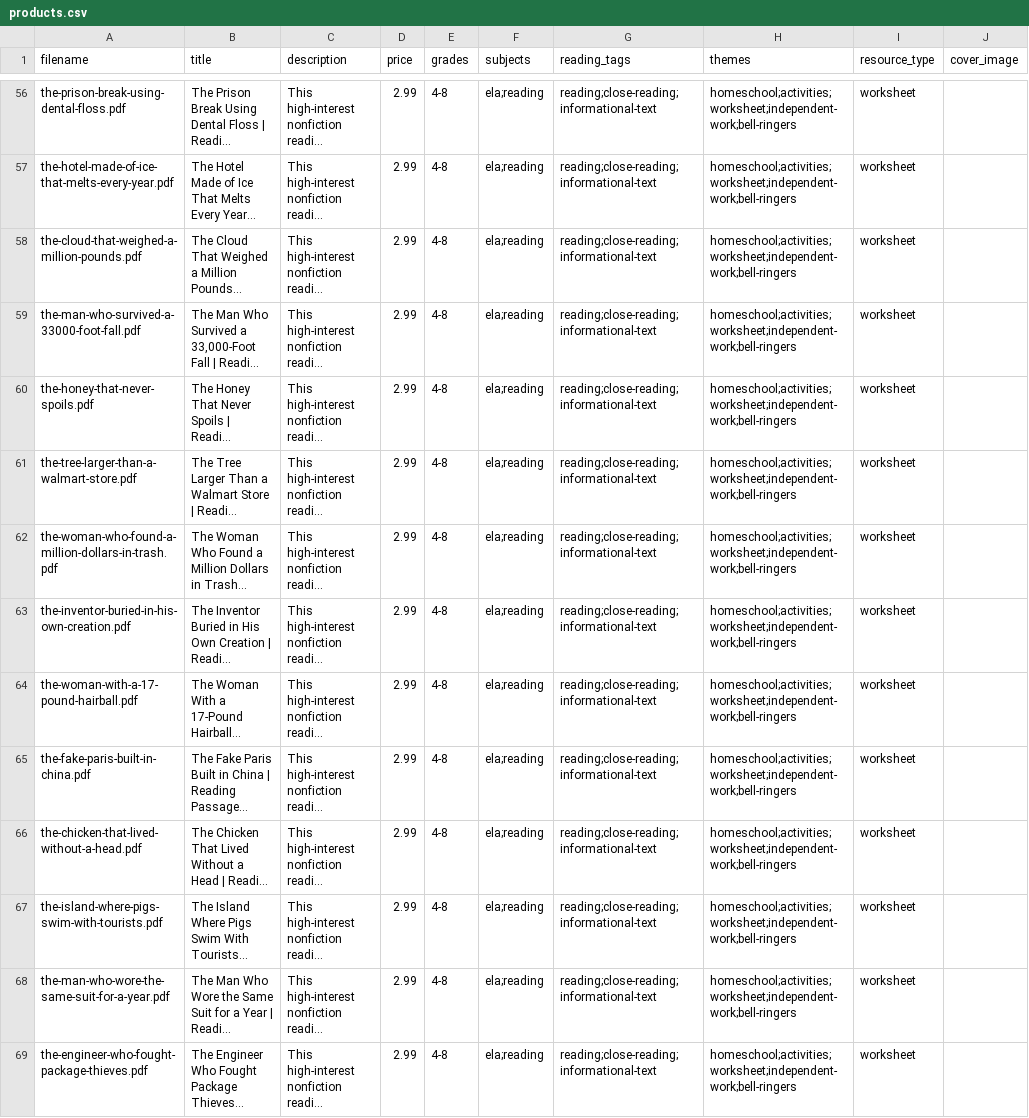
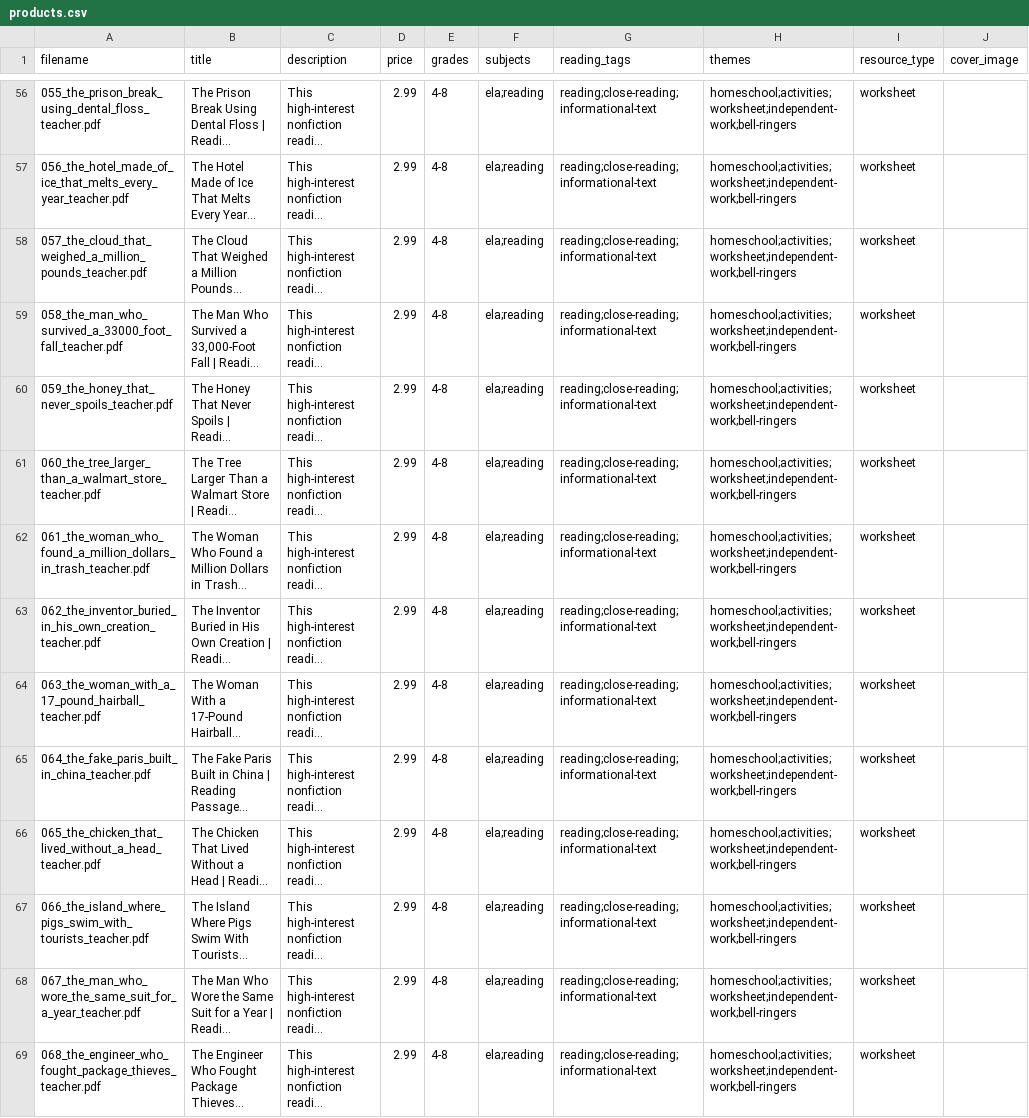
Before and after one commit to dawsonzim32-hub/ClaudeFun, a CSV file: products/products.csv, drawn as a sheet; only a part is shown, gaps mark what is left out; long unchanged cells end in …; the diff covers the shown part only; the diff names each change by its address in the sheet, - before the commit and + after, or states it on an @@ line.

```diff
--- a/products/products.csv
+++ b/products/products.csv
-A56 (filename): the-prison-break-using-dental-floss.pdf
+A56 (filename): 055_the_prison_break_using_dental_floss_teacher.pdf
-A57 (filename): the-hotel-made-of-ice-that-melts-every-year.pdf
+A57 (filename): 056_the_hotel_made_of_ice_that_melts_every_year_teacher.pdf
-A58 (filename): the-cloud-that-weighed-a-million-pounds.pdf
+A58 (filename): 057_the_cloud_that_weighed_a_million_pounds_teacher.pdf
-A59 (filename): the-man-who-survived-a-33000-foot-fall.pdf
+A59 (filename): 058_the_man_who_survived_a_33000_foot_fall_teacher.pdf
-A60 (filename): the-honey-that-never-spoils.pdf
+A60 (filename): 059_the_honey_that_never_spoils_teacher.pdf
-A61 (filename): the-tree-larger-than-a-walmart-store.pdf
+A61 (filename): 060_the_tree_larger_than_a_walmart_store_teacher.pdf
-A62 (filename): the-woman-who-found-a-million-dollars-in-trash.pdf
+A62 (filename): 061_the_woman_who_found_a_million_dollars_in_trash_teacher.pdf
-A63 (filename): the-inventor-buried-in-his-own-creation.pdf
+A63 (filename): 062_the_inventor_buried_in_his_own_creation_teacher.pdf
-A64 (filename): the-woman-with-a-17-pound-hairball.pdf
+A64 (filename): 063_the_woman_with_a_17_pound_hairball_teacher.pdf
-A65 (filename): the-fake-paris-built-in-china.pdf
+A65 (filename): 064_the_fake_paris_built_in_china_teacher.pdf
-A66 (filename): the-chicken-that-lived-without-a-head.pdf
+A66 (filename): 065_the_chicken_that_lived_without_a_head_teacher.pdf
-A67 (filename): the-island-where-pigs-swim-with-tourists.pdf
+A67 (filename): 066_the_island_where_pigs_swim_with_tourists_teacher.pdf
-A68 (filename): the-man-who-wore-the-same-suit-for-a-year.pdf
+A68 (filename): 067_the_man_who_wore_the_same_suit_for_a_year_teacher.pdf
-A69 (filename): the-engineer-who-fought-package-thieves.pdf
+A69 (filename): 068_the_engineer_who_fought_package_thieves_teacher.pdf
```
Also changed, not shown: 86 edited cells elsewhere in this file.
